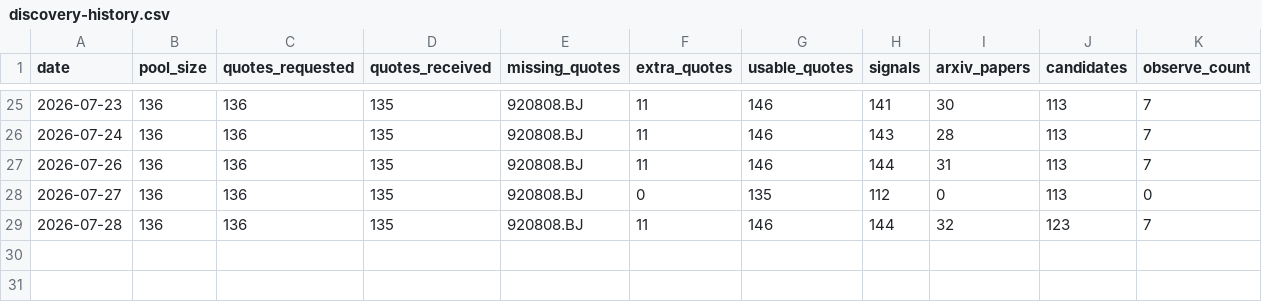
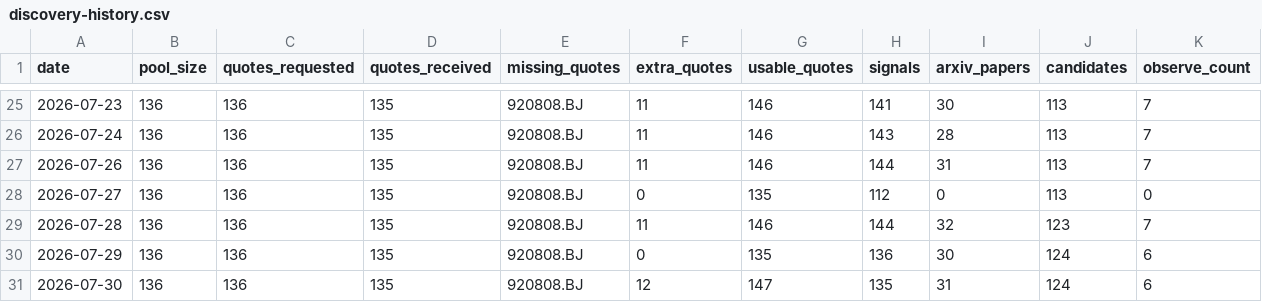
Before and after one commit to Davidgu1994/ai-stock-pool, a CSV file: discovery-history.csv, drawn as a sheet; only a part is shown, gaps mark what is left out; rows hold the shown columns only; the diff names each change by its address in the sheet, - before the commit and + after, or states it on an @@ line.

```diff
--- a/discovery-history.csv
+++ b/discovery-history.csv
+row 30: 2026-07-29 | 136 | 136 | 135 | 920808.BJ | 0 | 135 | 136 | 30 | 124 | 6
+row 31: 2026-07-30 | 136 | 136 | 135 | 920808.BJ | 12 | 147 | 135 | 31 | 124 | 6
```
Also changed, not shown: arxiv-papers.csv, discovery-candidates.csv, 3 other files.
